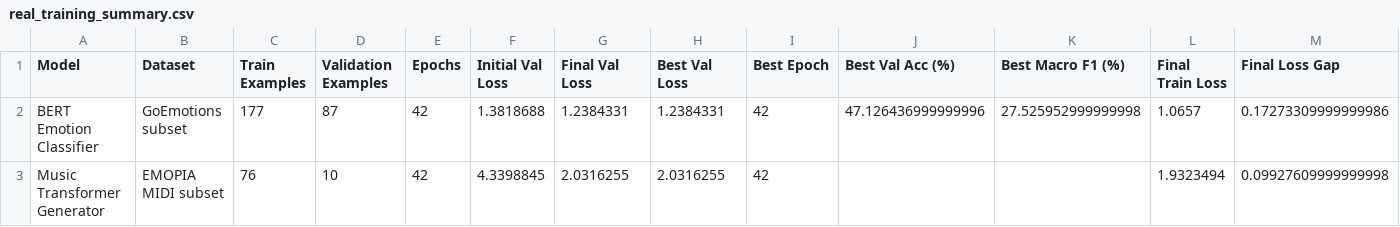
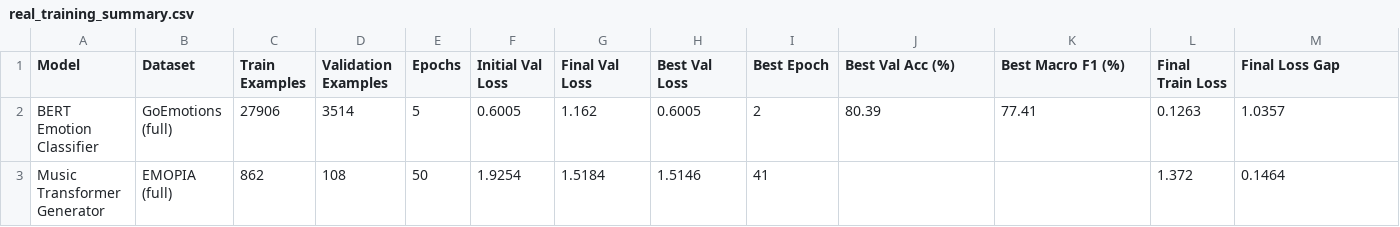
Before and after one commit to Alex-Xi-Chen/ECE1508-Deep-Generative-Models, a CSV file: figures/real_training_summary.csv, drawn as a sheet.

Commit message:
feat: integrate full-dataset training results and Drive-hosted classifier
- point inference at classifier_bert_base + music_transformer_fulldata
- commit music generator checkpoint, tokenizer, histories, and per-quadrant samples
- add scripts/download_classifier.py (bert-base weights from Google Drive) + gdown dep
- add scripts/plot_training.py; regenerate figures + real_training_summary.csv
- rewrite README + models/real_training/README for the full-data run
- update Colab notebook demo cells to fetch classifier weights
- remove superseded bert-tiny / 42-epoch checkpoints; gitignore *.zip

```diff
--- a/figures/real_training_summary.csv
+++ b/figures/real_training_summary.csv
@@ -1,3 +1,3 @@
 Model,Dataset,Train Examples,Validation Examples,Epochs,Initial Val Loss,Final Val Loss,Best Val Loss,Best Epoch,Best Val Acc (%),Best Macro F1 (%),Final Train Loss,Final Loss Gap
-BERT Emotion Classifier,GoEmotions subset,177,87,42,1.3818688,1.2384331,1.2384331,42,47.126436999999996,27.525952999999998,1.0657,0.17273309999999986
-Music Transformer Generator,EMOPIA MIDI subset,76,10,42,4.3398845,2.0316255,2.0316255,42,,,1.9323494,0.09927609999999998
+BERT Emotion Classifier,GoEmotions (full),27906,3514,5,0.6005,1.162,0.6005,2,80.39,77.41,0.1263,1.0357
+Music Transformer Generator,EMOPIA (full),862,108,50,1.9254,1.5184,1.5146,41,,,1.372,0.1464
```
Also changed, not shown: 52 other files.
